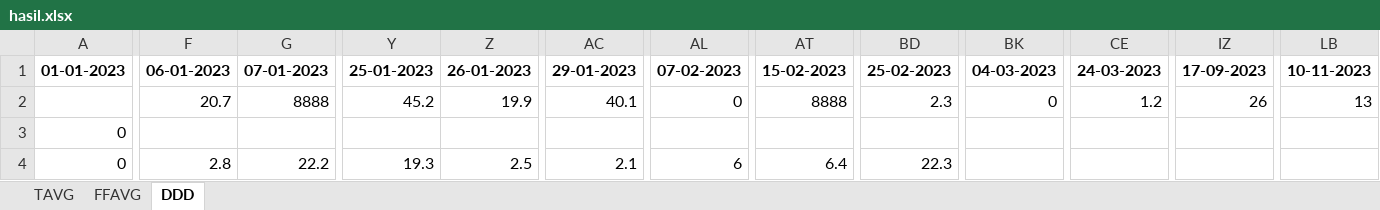
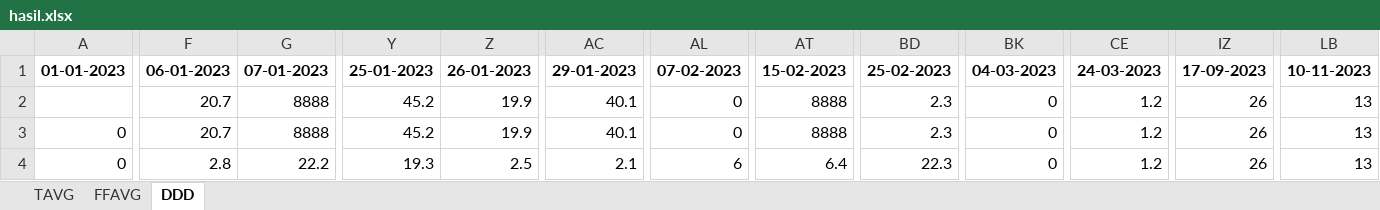
Before and after one commit to syadrn/Proyek-Kapita-Selekta, an Excel workbook: Tugas proyek akhir meteo/data_kalimantan/hasil.xlsx, sheet DDD, drawn as a sheet; only a part is shown, gaps mark what is left out; values as stored, in another font and other column widths than the file's, no borders; the diff covers the shown part only; the diff names each change by its address in the sheet, - before the commit and + after, or states it on an @@ line.

```diff
--- a/Tugas proyek akhir meteo/data_kalimantan/hasil.xlsx (sheet DDD)
+++ b/Tugas proyek akhir meteo/data_kalimantan/hasil.xlsx (sheet DDD)
-F3: (empty)
+F3: 20.7
-G3: (empty)
+G3: 8888
-Y3: (empty)
+Y3: 45.2
-Z3: (empty)
+Z3: 19.9
-AC3: (empty)
+AC3: 40.1
-AL3: (empty)
+AL3: 0
-AT3: (empty)
+AT3: 8888
-BD3: (empty)
+BD3: 2.3
-BK3:BK4: (empty)
+BK3:BK4: 0
-CE3:CE4: (empty)
+CE3:CE4: 1.2
-IZ3:IZ4: (empty)
+IZ3:IZ4: 26
-LB3:LB4: (empty)
+LB3:LB4: 13
```
Also changed, not shown: 1 added row, 1 removed row and 1257 edited cells elsewhere in this sheet, sheet FFAVG, sheet TAVG, Tugas proyek akhir meteo/data_kalimantan/hasil_curah_hujan.xlsx, Tugas proyek akhir meteo/data_kalimantan/hasil_kelembaban.xlsx, 7 other files.
